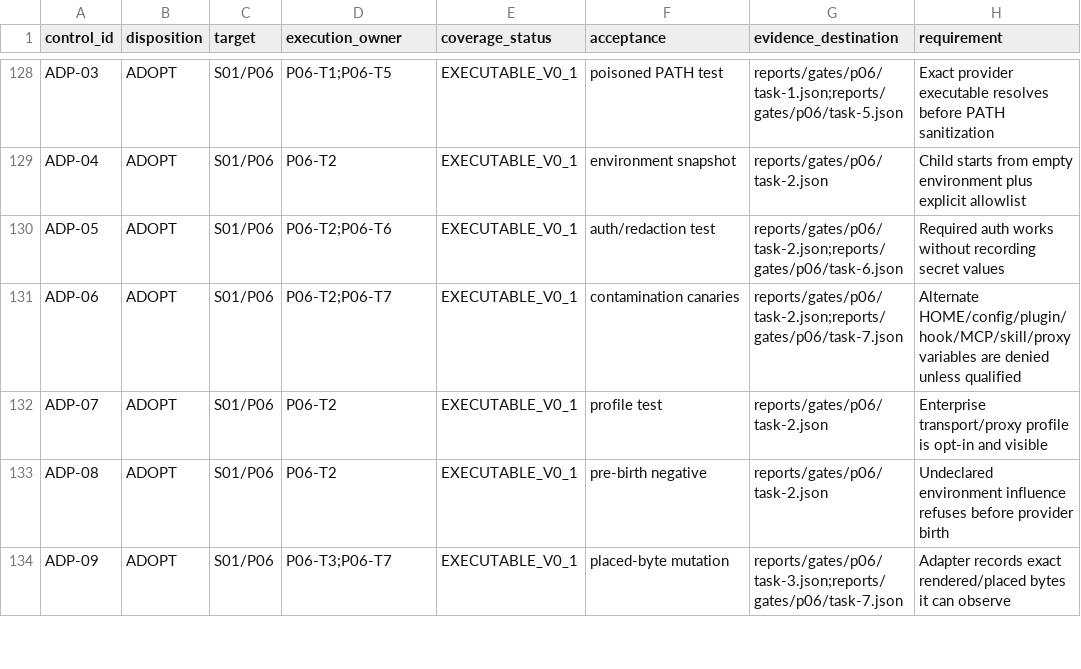
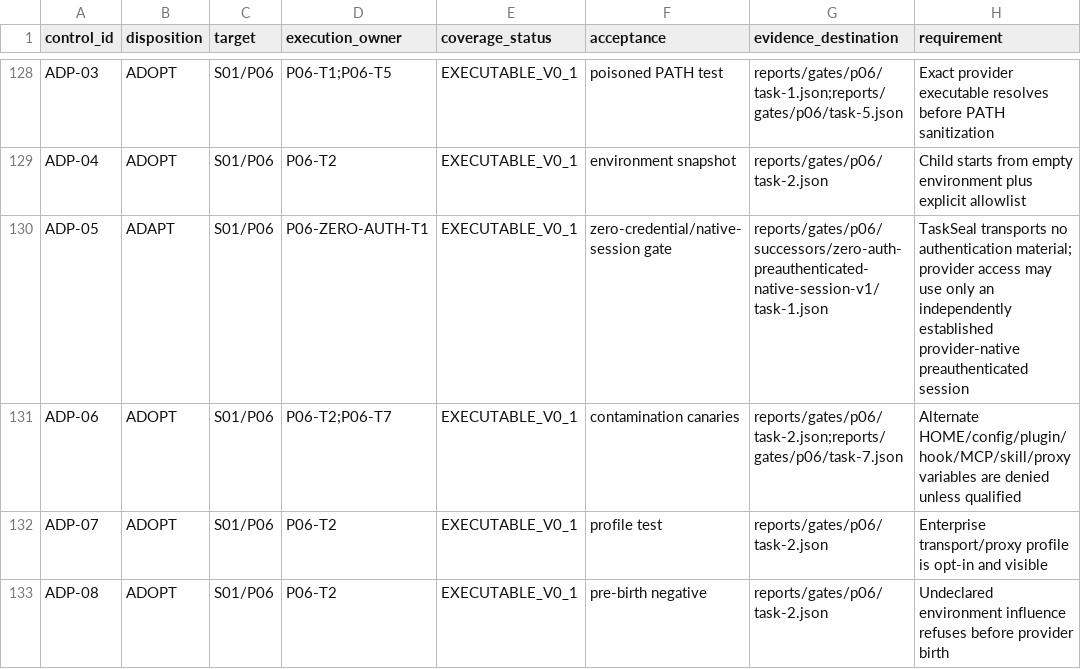
Before and after one commit to ewgenij87snwork/clean-room-launcher, a TSV file: controls/v0.1-execution-map.tsv, drawn as a sheet; only a part is shown, gaps mark what is left out; the shorter side is filled out with more unchanged rows; the diff covers the shown part only; the diff names each change by its address in the sheet, - before the commit and + after, or states it on an @@ line.

Commit message:
feat(p06): govern zero-auth product invariant

```diff
--- a/controls/v0.1-execution-map.tsv
+++ b/controls/v0.1-execution-map.tsv
-B130 (disposition): ADOPT
+B130 (disposition): ADAPT
-D130 (execution_owner): P06-T2;P06-T6
+D130 (execution_owner): P06-ZERO-AUTH-T1
-F130 (acceptance): auth/redaction test
+F130 (acceptance): zero-credential/native-session gate
-G130 (evidence_destination): reports/gates/p06/task-2.json;reports/gates/p06/task-6.json
+G130 (evidence_destination): reports/gates/p06/successors/zero-auth-preauthenticated-native-session-v1/task-1.json
-H130 (requirement): Required auth works without recording secret values
+H130 (requirement): TaskSeal transports no authentication material; provider access may use only an independently established provider-native preauthenticated session
```
Also changed, not shown: 1 added row elsewhere in this file, 3 other files.
